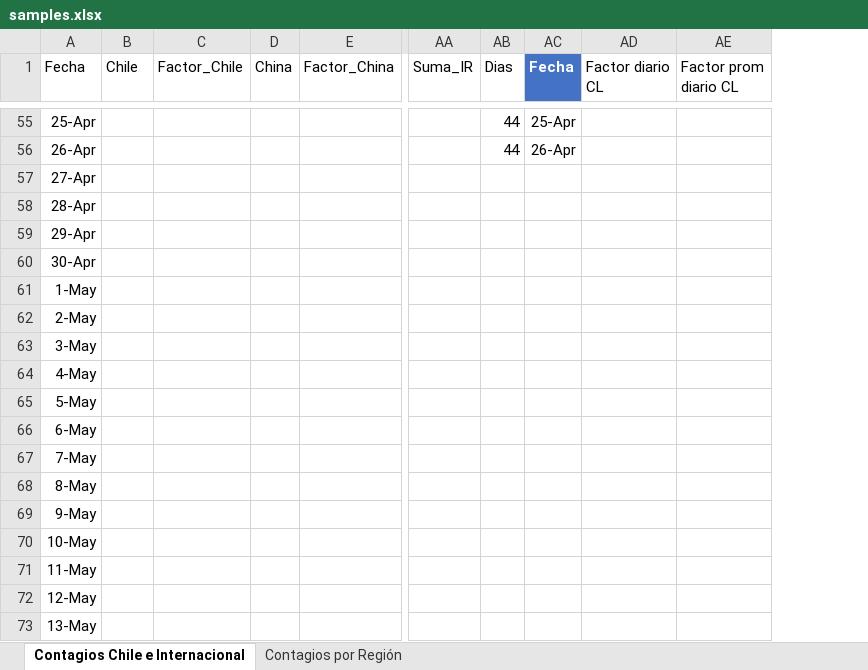
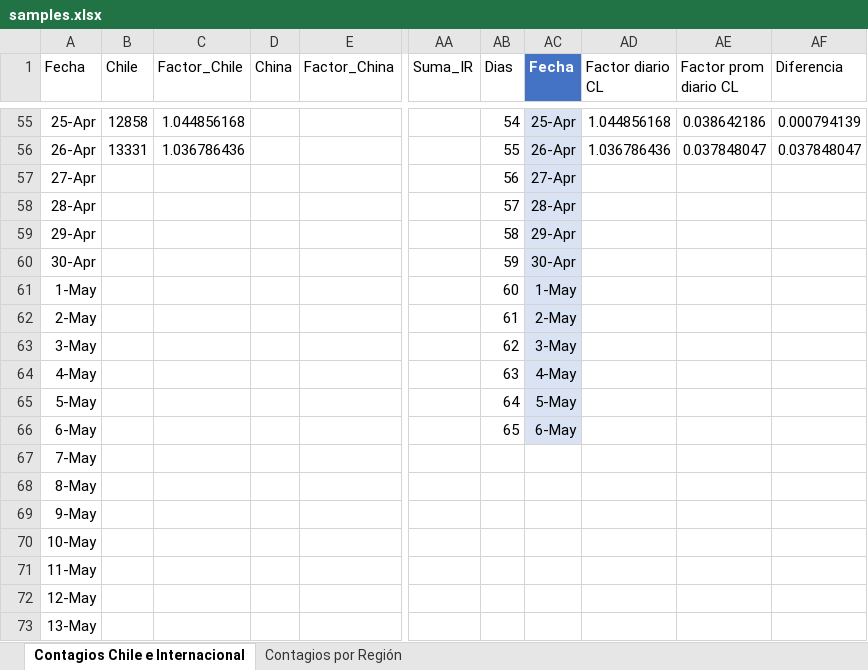
Before and after one commit to showiz/coronagraph, an Excel workbook: samples.xlsx, sheet Contagios Chile e Internacional, drawn as a sheet; only a part is shown, gaps mark what is left out; values as stored, in another font and other column widths than the file's, no borders; charts and pictures and conditional formats and table styles not drawn; the diff covers the shown part only; the diff names each change by its address in the sheet, - before the commit and + after, or states it on an @@ line.

```diff
--- a/samples.xlsx (sheet Contagios Chile e Internacional)
+++ b/samples.xlsx (sheet Contagios Chile e Internacional)
+column AF (Diferencia), rows 55-56: 0.000794139 | 0.037848047
-B55 (Chile): (empty)
+B55 (Chile): 12858
-C55 (Factor_Chile): (empty)
+C55 (Factor_Chile): 1.044856168
-AB55 (Dias): 44
+AB55 (Dias): 54
-AC55:AC66 fill: none
+AC55:AC66 fill: #DAE3F3
-AD55 (Factor diario CL): (empty)
+AD55 (Factor diario CL): 1.044856168
-AE55 (Factor prom diario CL): (empty)
+AE55 (Factor prom diario CL): 0.038642186
-B56 (Chile): (empty)
+B56 (Chile): 13331
-C56 (Factor_Chile): (empty)
+C56 (Factor_Chile): 1.036786436
-AB56 (Dias): 44
+AB56 (Dias): 55
-AD56 (Factor diario CL): (empty)
+AD56 (Factor diario CL): 1.036786436
-AE56 (Factor prom diario CL): (empty)
+AE56 (Factor prom diario CL): 0.037848047
-AB57 (Dias): (empty)
+AB57 (Dias): 56
-AC57 (Fecha): (empty)
+AC57 (Fecha): 27-Apr
-AB58 (Dias): (empty)
+AB58 (Dias): 57
-AC58 (Fecha): (empty)
+AC58 (Fecha): 28-Apr
-AB59 (Dias): (empty)
+AB59 (Dias): 58
-AC59 (Fecha): (empty)
+AC59 (Fecha): 29-Apr
-AB60 (Dias): (empty)
+AB60 (Dias): 59
-AC60 (Fecha): (empty)
+AC60 (Fecha): 30-Apr
-AB61 (Dias): (empty)
+AB61 (Dias): 60
-AC61 (Fecha): (empty)
+AC61 (Fecha): 1-May
-AB62 (Dias): (empty)
+AB62 (Dias): 61
-AC62 (Fecha): (empty)
+AC62 (Fecha): 2-May
-AB63 (Dias): (empty)
+AB63 (Dias): 62
-AC63 (Fecha): (empty)
+AC63 (Fecha): 3-May
-AB64 (Dias): (empty)
+AB64 (Dias): 63
-AC64 (Fecha): (empty)
+AC64 (Fecha): 4-May
-AB65 (Dias): (empty)
+AB65 (Dias): 64
-AC65 (Fecha): (empty)
+AC65 (Fecha): 5-May
-AB66 (Dias): (empty)
+AB66 (Dias): 65
-AC66 (Fecha): (empty)
+AC66 (Fecha): 6-May
```
Also changed, not shown: 33 edited cells and cell formats elsewhere in this sheet, sheet Contagios por Región, charts or pictures, 1 other file.
